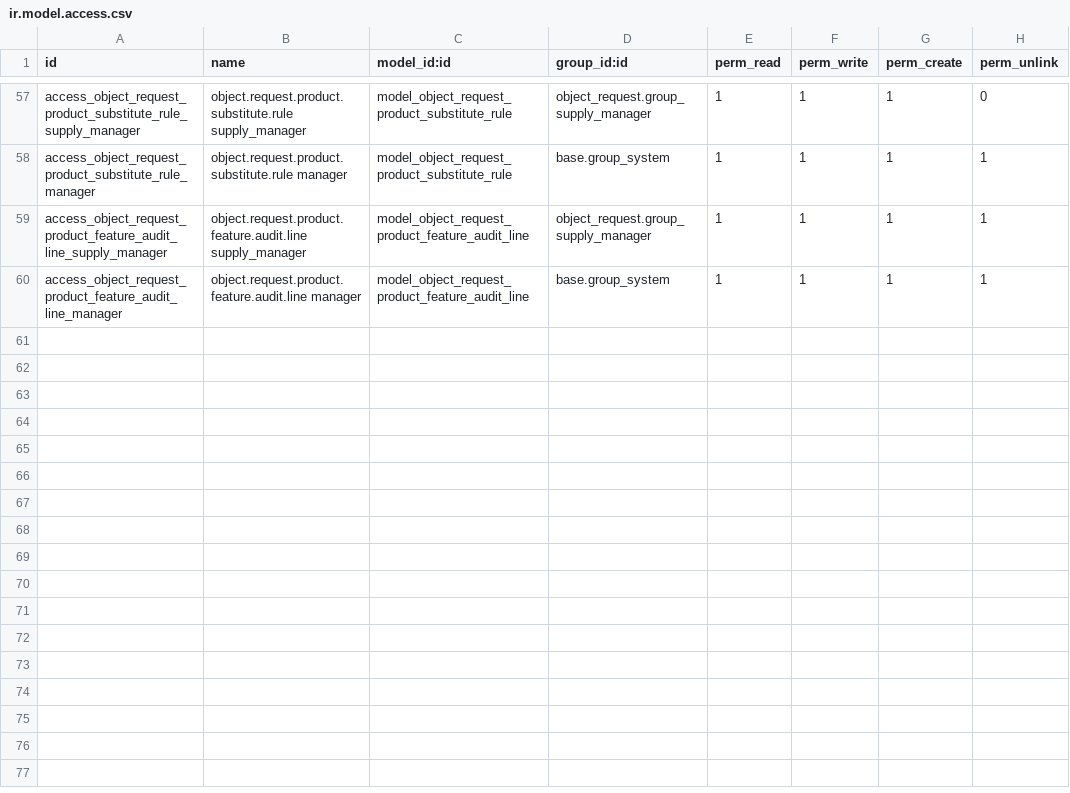
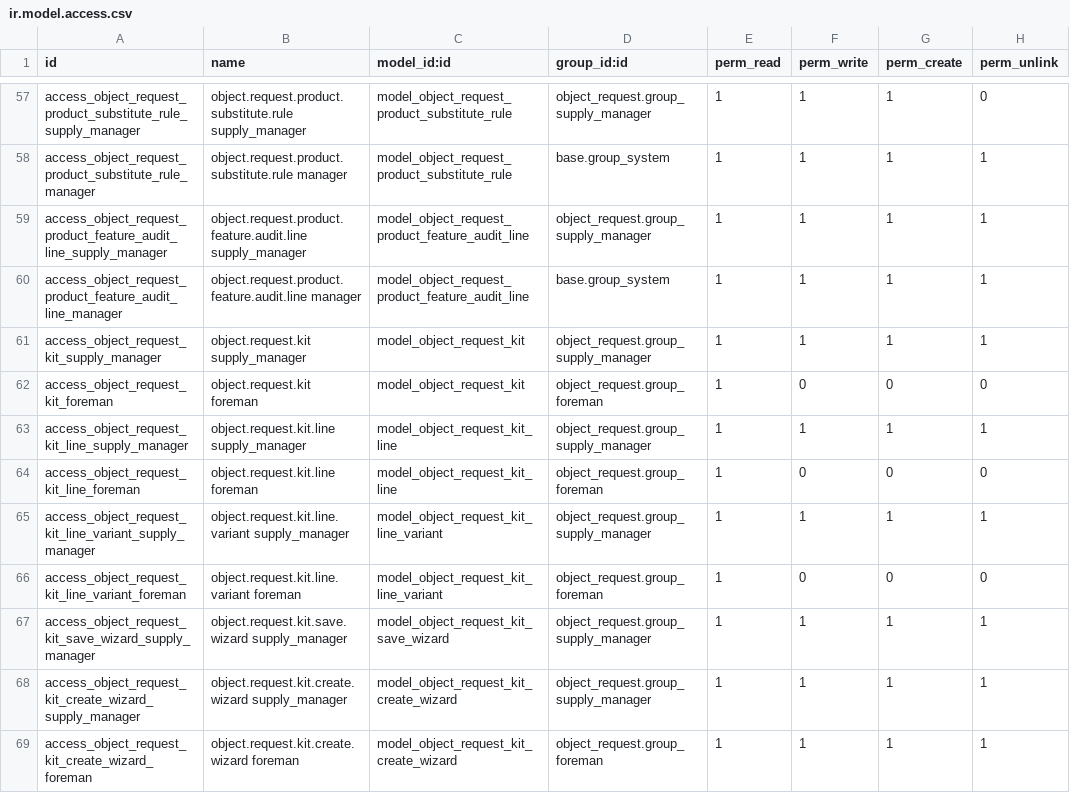
Before and after one commit to Sergtsk45/sklad, a CSV file: custom_addons/object_request/security/ir.model.access.csv, drawn as a sheet; only a part is shown, gaps mark what is left out.

```diff
--- a/custom_addons/object_request/security/ir.model.access.csv
+++ b/custom_addons/object_request/security/ir.model.access.csv
@@ -60 +60,10 @@ access_object_request_product_feature_audit_line_supply_manager,object.request.p
 access_object_request_product_feature_audit_line_manager,object.request.product.feature.audit.line manager,model_object_request_product_feature_audit_line,base.group_system,1,1,1,1
+access_object_request_kit_supply_manager,object.request.kit supply_manager,model_object_request_kit,object_request.group_supply_manager,1,1,1,1
+access_object_request_kit_foreman,object.request.kit foreman,model_object_request_kit,object_request.group_foreman,1,0,0,0
+access_object_request_kit_line_supply_manager,object.request.kit.line supply_manager,model_object_request_kit_line,object_request.group_supply_manager,1,1,1,1
+access_object_request_kit_line_foreman,object.request.kit.line foreman,model_object_request_kit_line,object_request.group_foreman,1,0,0,0
+access_object_request_kit_line_variant_supply_manager,object.request.kit.line.variant supply_manager,model_object_request_kit_line_variant,object_request.group_supply_manager,1,1,1,1
+access_object_request_kit_line_variant_foreman,object.request.kit.line.variant foreman,model_object_request_kit_line_variant,object_request.group_foreman,1,0,0,0
+access_object_request_kit_save_wizard_supply_manager,object.request.kit.save.wizard supply_manager,model_object_request_kit_save_wizard,object_request.group_supply_manager,1,1,1,1
+access_object_request_kit_create_wizard_supply_manager,object.request.kit.create.wizard supply_manager,model_object_request_kit_create_wizard,object_request.group_supply_manager,1,1,1,1
+access_object_request_kit_create_wizard_foreman,object.request.kit.create.wizard foreman,model_object_request_kit_create_wizard,object_request.group_foreman,1,1,1,1
```
Also changed, not shown: 15 other files.
